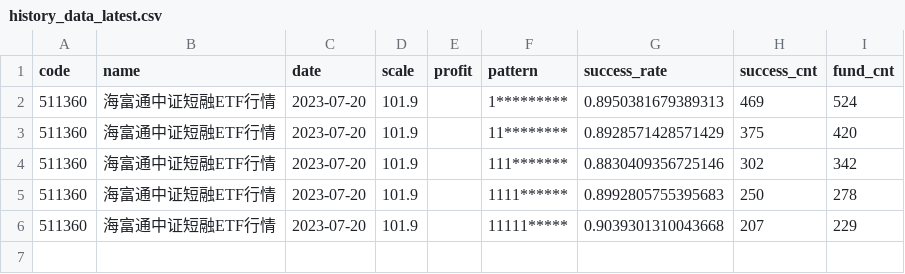
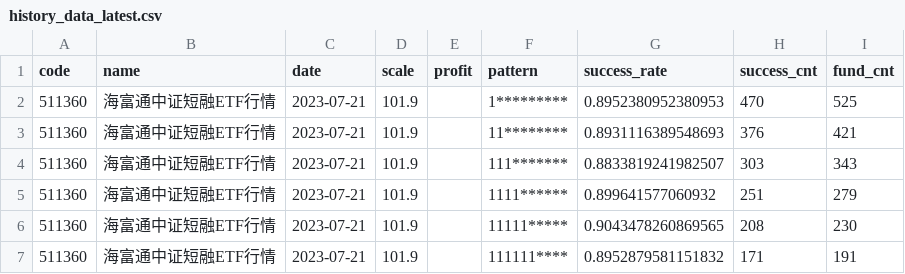
Before and after one commit to zuoxiaolei/qtrade2, a CSV file: data/ads/history_data_latest.csv, drawn as a sheet.

```diff
--- a/data/ads/history_data_latest.csv
+++ b/data/ads/history_data_latest.csv
@@ -1,6 +1,7 @@
 code,name,date,scale,profit,pattern,success_rate,success_cnt,fund_cnt
-511360,海富通中证短融ETF行情,2023-07-20,101.9,,1*********,0.8950381679389313,469,524
-511360,海富通中证短融ETF行情,2023-07-20,101.9,,11********,0.8928571428571429,375,420
-511360,海富通中证短融ETF行情,2023-07-20,101.9,,111*******,0.8830409356725146,302,342
-511360,海富通中证短融ETF行情,2023-07-20,101.9,,1111******,0.8992805755395683,250,278
-511360,海富通中证短融ETF行情,2023-07-20,101.9,,11111*****,0.9039301310043668,207,229
+511360,海富通中证短融ETF行情,2023-07-21,101.9,,1*********,0.8952380952380953,470,525
+511360,海富通中证短融ETF行情,2023-07-21,101.9,,11********,0.8931116389548693,376,421
+511360,海富通中证短融ETF行情,2023-07-21,101.9,,111*******,0.8833819241982507,303,343
+511360,海富通中证短融ETF行情,2023-07-21,101.9,,1111******,0.899641577060932,251,279
+511360,海富通中证短融ETF行情,2023-07-21,101.9,,11111*****,0.9043478260869565,208,230
+511360,海富通中证短融ETF行情,2023-07-21,101.9,,111111****,0.8952879581151832,171,191
```
Also changed, not shown: 3 other files.
